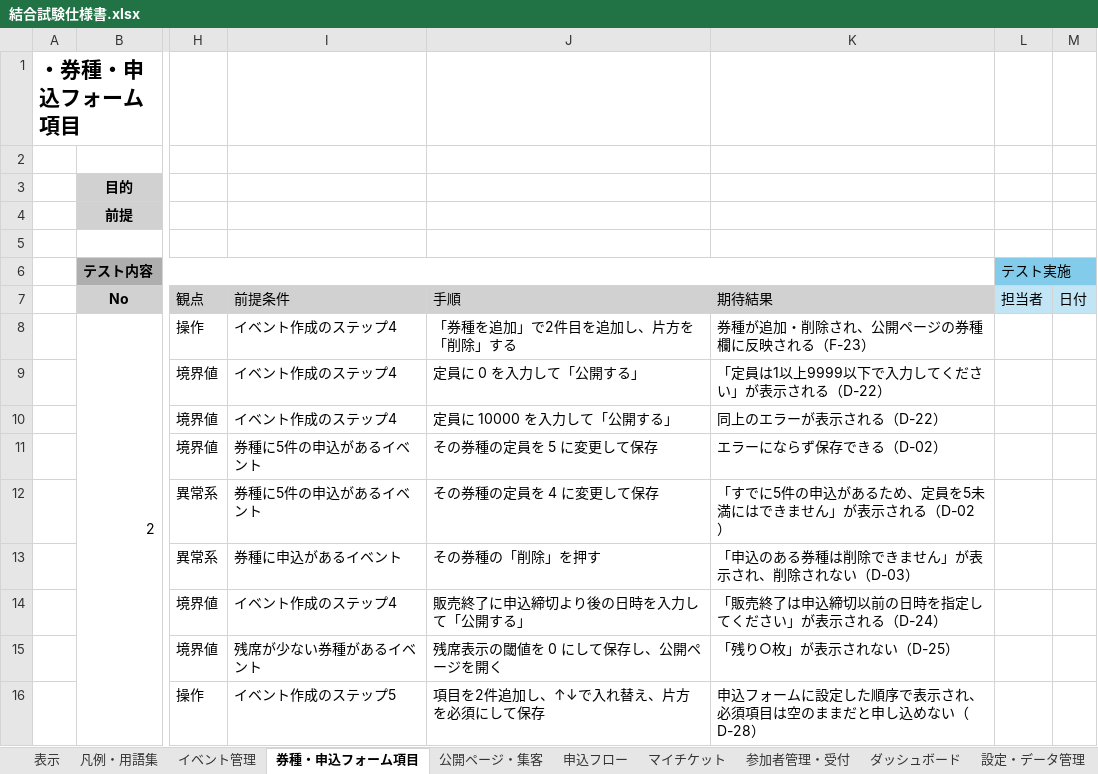
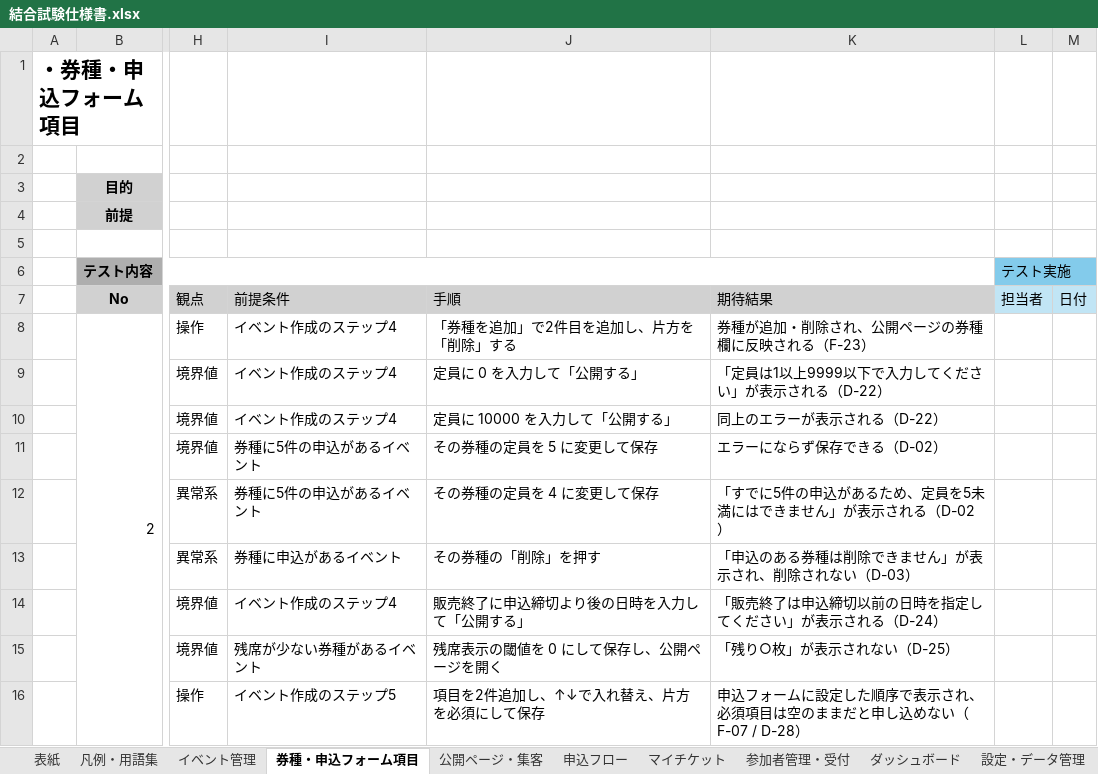
Before and after one commit to Mihara-Yamato-com/event-management-site, an Excel workbook: 結合試験仕様書.xlsx, sheet 券種・申込フォーム項目, drawn as a sheet; only a part is shown, gaps mark what is left out; values as stored, in another font and other column widths than the file's, no borders; the diff names each change by its address in the sheet, - before the commit and + after, or states it on an @@ line.

```diff
--- a/結合試験仕様書.xlsx (sheet 券種・申込フォーム項目)
+++ b/結合試験仕様書.xlsx (sheet 券種・申込フォーム項目)
-sheet tab: 表示
+sheet tab: 表紙
-K16 (期待結果): …めない（D-28）
+K16 (期待結果): …めない（F-07 / D-28）
```
Also changed, not shown: sheet イベント管理, sheet 参加者管理・受付, sheet 設定・データ管理, sheet 表紙, sheet 公開ページ・集客, sheet 申込フロー, 5 other files.
